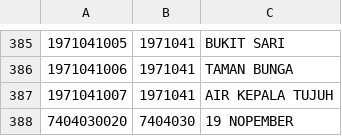
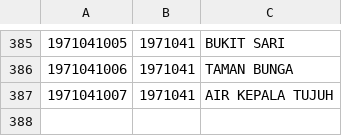
Before and after one commit to laravolt/indonesia, a CSV file: resources/csv/villages/19.csv, drawn as a sheet; only a part is shown, gaps mark what is left out.

Commit message:
Remove duplicated record

```diff
--- a/resources/csv/villages/19.csv
+++ b/resources/csv/villages/19.csv
@@ -387,2 +387 @@
 1971041007,1971041,AIR KEPALA TUJUH
-7404030020,7404030,19 NOPEMBER
```
